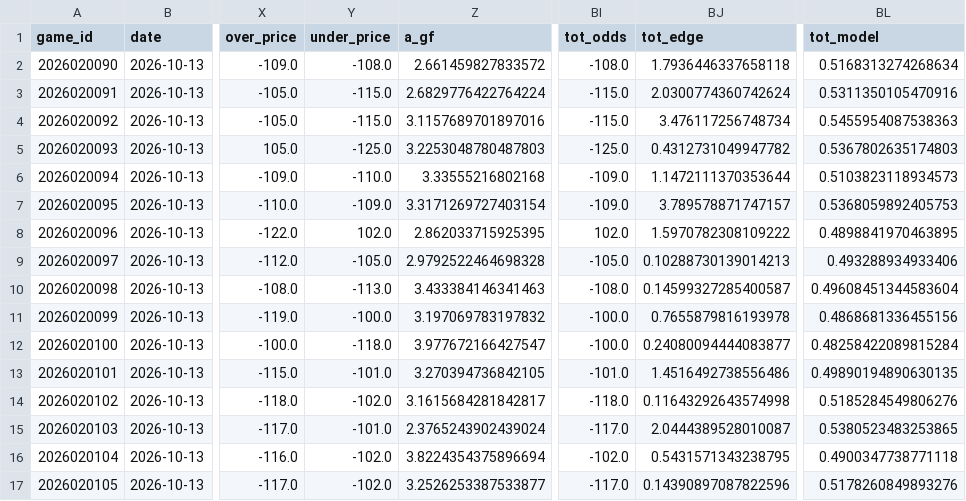
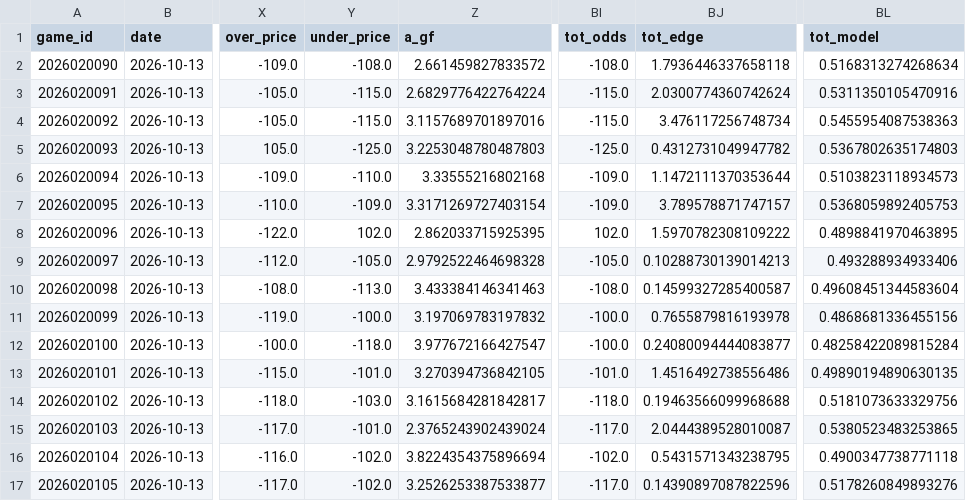
Before and after one commit to AndyCor1097/algohub-site, a CSV file: data/nhl/nhl_2026-10-13.csv, drawn as a sheet; only a part is shown, gaps mark what is left out; the diff names each change by its address in the sheet, - before the commit and + after, or states it on an @@ line.

Commit message:
nhl auto: 2026-10-13 15:01

```diff
--- a/data/nhl/nhl_2026-10-13.csv
+++ b/data/nhl/nhl_2026-10-13.csv
-Y14 (under_price): -102.0
+Y14 (under_price): -103.0
-BJ14 (tot_edge): 0.11643292643574998
+BJ14 (tot_edge): 0.19463566099968688
-BL14 (tot_model): 0.5185284549806276
+BL14 (tot_model): 0.5181073633329756
```
